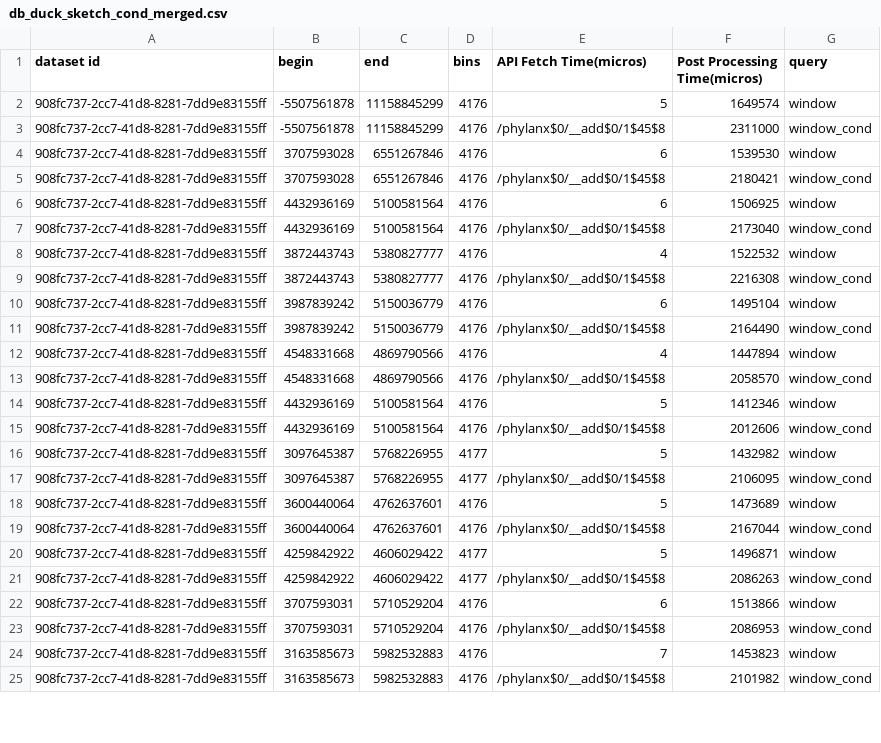
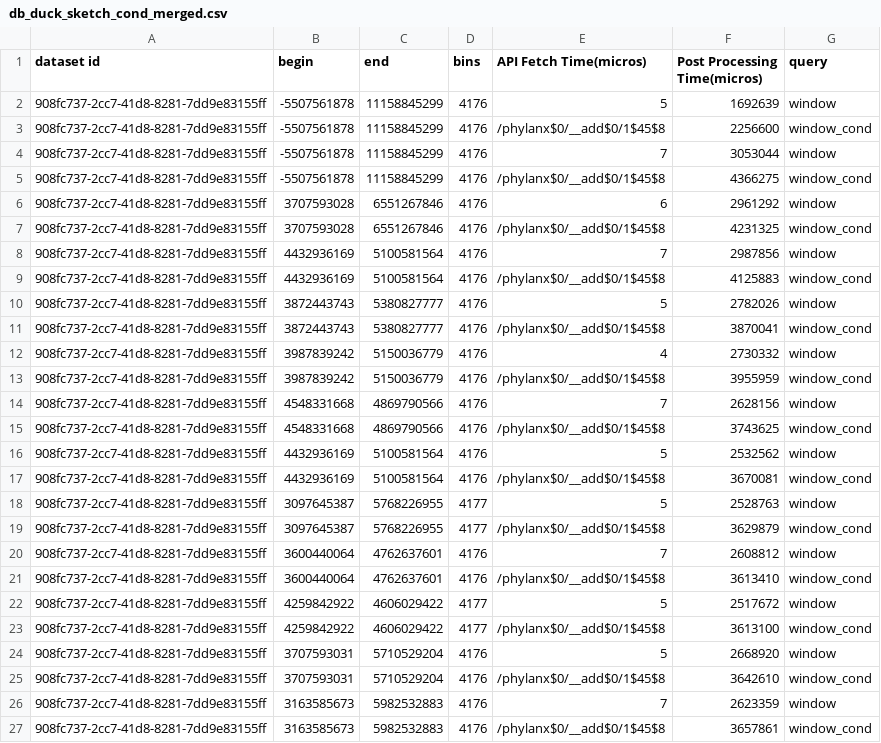
Before and after one commit to sayefsakin/traveler-benchmarks, a CSV file: 908fc737-2cc7-41d8-8281-7dd9e83155ff/db_duck_sketch_cond_merged.csv, drawn as a sheet; only a part is shown; the diff covers the shown part only.

```diff
--- a/908fc737-2cc7-41d8-8281-7dd9e83155ff/db_duck_sketch_cond_merged.csv
+++ b/908fc737-2cc7-41d8-8281-7dd9e83155ff/db_duck_sketch_cond_merged.csv
@@ -1,25 +1,27 @@
 dataset id,begin,end,bins,API Fetch Time(micros),Post Processing Time(micros),query
-908fc737-2cc7-41d8-8281-7dd9e83155ff,-5507561878,11158845299,4176,5,1649574,window
-908fc737-2cc7-41d8-8281-7dd9e83155ff,-5507561878,11158845299,4176,/phylanx$0/__add$0/1$45$8,2311000,window_cond
-908fc737-2cc7-41d8-8281-7dd9e83155ff,3707593028,6551267846,4176,6,1539530,window
-908fc737-2cc7-41d8-8281-7dd9e83155ff,3707593028,6551267846,4176,/phylanx$0/__add$0/1$45$8,2180421,window_cond
-908fc737-2cc7-41d8-8281-7dd9e83155ff,4432936169,5100581564,4176,6,1506925,window
-908fc737-2cc7-41d8-8281-7dd9e83155ff,4432936169,5100581564,4176,/phylanx$0/__add$0/1$45$8,2173040,window_cond
-908fc737-2cc7-41d8-8281-7dd9e83155ff,3872443743,5380827777,4176,4,1522532,window
-908fc737-2cc7-41d8-8281-7dd9e83155ff,3872443743,5380827777,4176,/phylanx$0/__add$0/1$45$8,2216308,window_cond
-908fc737-2cc7-41d8-8281-7dd9e83155ff,3987839242,5150036779,4176,6,1495104,window
-908fc737-2cc7-41d8-8281-7dd9e83155ff,3987839242,5150036779,4176,/phylanx$0/__add$0/1$45$8,2164490,window_cond
-908fc737-2cc7-41d8-8281-7dd9e83155ff,4548331668,4869790566,4176,4,1447894,window
-908fc737-2cc7-41d8-8281-7dd9e83155ff,4548331668,4869790566,4176,/phylanx$0/__add$0/1$45$8,2058570,window_cond
-908fc737-2cc7-41d8-8281-7dd9e83155ff,4432936169,5100581564,4176,5,1412346,window
-908fc737-2cc7-41d8-8281-7dd9e83155ff,4432936169,5100581564,4176,/phylanx$0/__add$0/1$45$8,2012606,window_cond
-908fc737-2cc7-41d8-8281-7dd9e83155ff,3097645387,5768226955,4177,5,1432982,window
-908fc737-2cc7-41d8-8281-7dd9e83155ff,3097645387,5768226955,4177,/phylanx$0/__add$0/1$45$8,2106095,window_cond
-908fc737-2cc7-41d8-8281-7dd9e83155ff,3600440064,4762637601,4176,5,1473689,window
-908fc737-2cc7-41d8-8281-7dd9e83155ff,3600440064,4762637601,4176,/phylanx$0/__add$0/1$45$8,2167044,window_cond
-908fc737-2cc7-41d8-8281-7dd9e83155ff,4259842922,4606029422,4177,5,1496871,window
-908fc737-2cc7-41d8-8281-7dd9e83155ff,4259842922,4606029422,4177,/phylanx$0/__add$0/1$45$8,2086263,window_cond
-908fc737-2cc7-41d8-8281-7dd9e83155ff,3707593031,5710529204,4176,6,1513866,window
-908fc737-2cc7-41d8-8281-7dd9e83155ff,3707593031,5710529204,4176,/phylanx$0/__add$0/1$45$8,2086953,window_cond
-908fc737-2cc7-41d8-8281-7dd9e83155ff,3163585673,5982532883,4176,7,1453823,window
-908fc737-2cc7-41d8-8281-7dd9e83155ff,3163585673,5982532883,4176,/phylanx$0/__add$0/1$45$8,2101982,window_cond
+908fc737-2cc7-41d8-8281-7dd9e83155ff,-5507561878,11158845299,4176,5,1692639,window
+908fc737-2cc7-41d8-8281-7dd9e83155ff,-5507561878,11158845299,4176,/phylanx$0/__add$0/1$45$8,2256600,window_cond
+908fc737-2cc7-41d8-8281-7dd9e83155ff,-5507561878,11158845299,4176,7,3053044,window
+908fc737-2cc7-41d8-8281-7dd9e83155ff,-5507561878,11158845299,4176,/phylanx$0/__add$0/1$45$8,4366275,window_cond
+908fc737-2cc7-41d8-8281-7dd9e83155ff,3707593028,6551267846,4176,6,2961292,window
+908fc737-2cc7-41d8-8281-7dd9e83155ff,3707593028,6551267846,4176,/phylanx$0/__add$0/1$45$8,4231325,window_cond
+908fc737-2cc7-41d8-8281-7dd9e83155ff,4432936169,5100581564,4176,7,2987856,window
+908fc737-2cc7-41d8-8281-7dd9e83155ff,4432936169,5100581564,4176,/phylanx$0/__add$0/1$45$8,4125883,window_cond
+908fc737-2cc7-41d8-8281-7dd9e83155ff,3872443743,5380827777,4176,5,2782026,window
+908fc737-2cc7-41d8-8281-7dd9e83155ff,3872443743,5380827777,4176,/phylanx$0/__add$0/1$45$8,3870041,window_cond
+908fc737-2cc7-41d8-8281-7dd9e83155ff,3987839242,5150036779,4176,4,2730332,window
+908fc737-2cc7-41d8-8281-7dd9e83155ff,3987839242,5150036779,4176,/phylanx$0/__add$0/1$45$8,3955959,window_cond
+908fc737-2cc7-41d8-8281-7dd9e83155ff,4548331668,4869790566,4176,7,2628156,window
+908fc737-2cc7-41d8-8281-7dd9e83155ff,4548331668,4869790566,4176,/phylanx$0/__add$0/1$45$8,3743625,window_cond
+908fc737-2cc7-41d8-8281-7dd9e83155ff,4432936169,5100581564,4176,5,2532562,window
+908fc737-2cc7-41d8-8281-7dd9e83155ff,4432936169,5100581564,4176,/phylanx$0/__add$0/1$45$8,3670081,window_cond
+908fc737-2cc7-41d8-8281-7dd9e83155ff,3097645387,5768226955,4177,5,2528763,window
+908fc737-2cc7-41d8-8281-7dd9e83155ff,3097645387,5768226955,4177,/phylanx$0/__add$0/1$45$8,3629879,window_cond
+908fc737-2cc7-41d8-8281-7dd9e83155ff,3600440064,4762637601,4176,7,2608812,window
+908fc737-2cc7-41d8-8281-7dd9e83155ff,3600440064,4762637601,4176,/phylanx$0/__add$0/1$45$8,3613410,window_cond
+908fc737-2cc7-41d8-8281-7dd9e83155ff,4259842922,4606029422,4177,5,2517672,window
+908fc737-2cc7-41d8-8281-7dd9e83155ff,4259842922,4606029422,4177,/phylanx$0/__add$0/1$45$8,3613100,window_cond
+908fc737-2cc7-41d8-8281-7dd9e83155ff,3707593031,5710529204,4176,5,2668920,window
+908fc737-2cc7-41d8-8281-7dd9e83155ff,3707593031,5710529204,4176,/phylanx$0/__add$0/1$45$8,3642610,window_cond
+908fc737-2cc7-41d8-8281-7dd9e83155ff,3163585673,5982532883,4176,7,2623359,window
+908fc737-2cc7-41d8-8281-7dd9e83155ff,3163585673,5982532883,4176,/phylanx$0/__add$0/1$45$8,3657861,window_cond
```
Also changed, not shown: 27 edited cells elsewhere in this file, 908fc737-2cc7-41d8-8281-7dd9e83155ff/db_duck_min_max_cond_merged.csv, 908fc737-2cc7-41d8-8281-7dd9e83155ff/db_duck_raw_cond_merged.csv, 27 other files.
